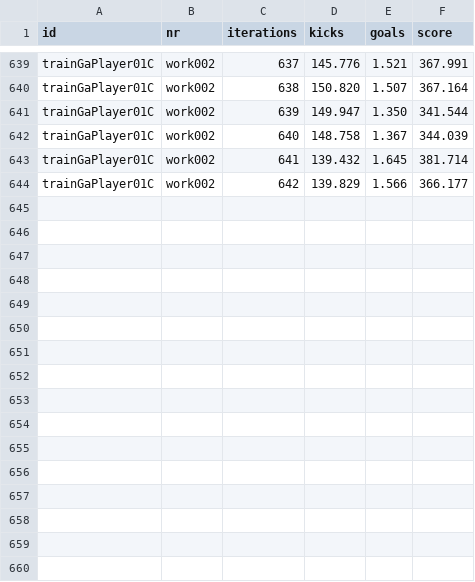
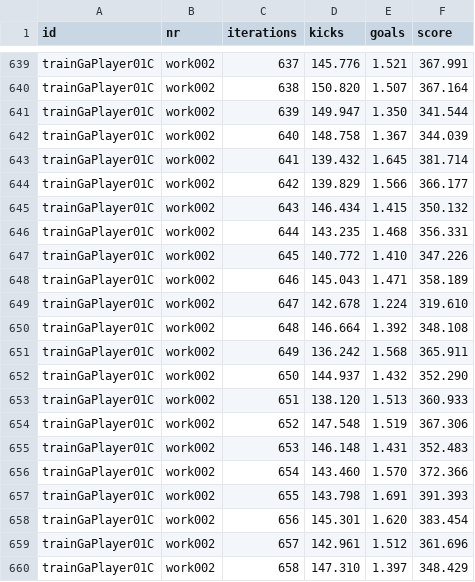
Before and after one commit to wwagner4/vsoc, a CSV file: vsoc-ga-2018/doc/training-results/exchange/workPlayer01/trainGaPlayer01C/work002/trainGaPlayer01C-work002-data.csv, drawn as a sheet; only a part is shown, gaps mark what is left out; the diff names each change by its address in the sheet, - before the commit and + after, or states it on an @@ line.

```diff
--- a/vsoc-ga-2018/doc/training-results/exchange/workPlayer01/trainGaPlayer01C/work002/trainGaPlayer01C-work002-data.csv
+++ b/vsoc-ga-2018/doc/training-results/exchange/workPlayer01/trainGaPlayer01C/work002/trainGaPlayer01C-work002-data.csv
+row 645: trainGaPlayer01C | work002 | 643 | 146.434 | 1.415 | 350.132
+row 646: trainGaPlayer01C | work002 | 644 | 143.235 | 1.468 | 356.331
+row 647: trainGaPlayer01C | work002 | 645 | 140.772 | 1.410 | 347.226
+row 648: trainGaPlayer01C | work002 | 646 | 145.043 | 1.471 | 358.189
+row 649: trainGaPlayer01C | work002 | 647 | 142.678 | 1.224 | 319.610
+row 650: trainGaPlayer01C | work002 | 648 | 146.664 | 1.392 | 348.108
+row 651: trainGaPlayer01C | work002 | 649 | 136.242 | 1.568 | 365.911
+row 652: trainGaPlayer01C | work002 | 650 | 144.937 | 1.432 | 352.290
+row 653: trainGaPlayer01C | work002 | 651 | 138.120 | 1.513 | 360.933
+row 654: trainGaPlayer01C | work002 | 652 | 147.548 | 1.519 | 367.306
+row 655: trainGaPlayer01C | work002 | 653 | 146.148 | 1.431 | 352.483
+row 656: trainGaPlayer01C | work002 | 654 | 143.460 | 1.570 | 372.366
+row 657: trainGaPlayer01C | work002 | 655 | 143.798 | 1.691 | 391.393
+row 658: trainGaPlayer01C | work002 | 656 | 145.301 | 1.620 | 383.454
+row 659: trainGaPlayer01C | work002 | 657 | 142.961 | 1.512 | 361.696
+row 660: trainGaPlayer01C | work002 | 658 | 147.310 | 1.397 | 348.429
```
Also changed, not shown: vsoc-ga-2018/doc/training-results/exchange/workPlayer01/trainGaPlayer01C/work000/trainGaPlayer01C-work000-data.csv, vsoc-ga-2018/doc/training-results/exchange/workPlayer01/trainGaPlayer01C/work001/trainGaPlayer01C-work001-data.csv, 3 other files.
